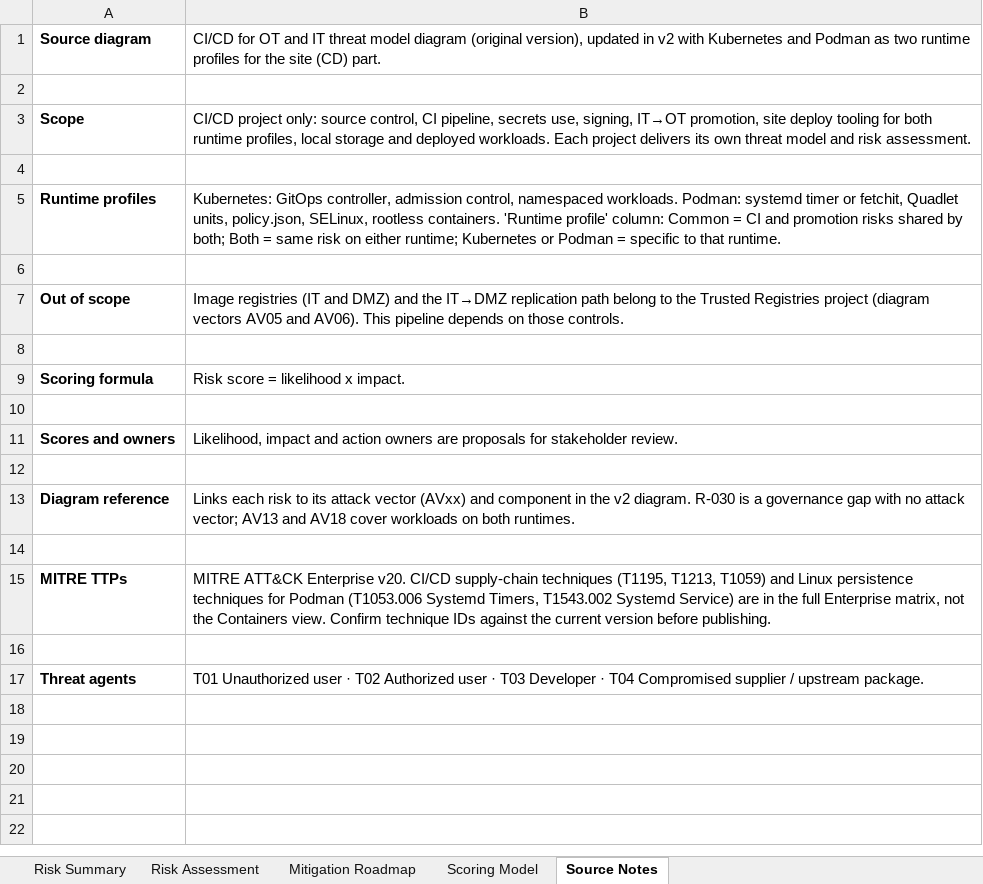
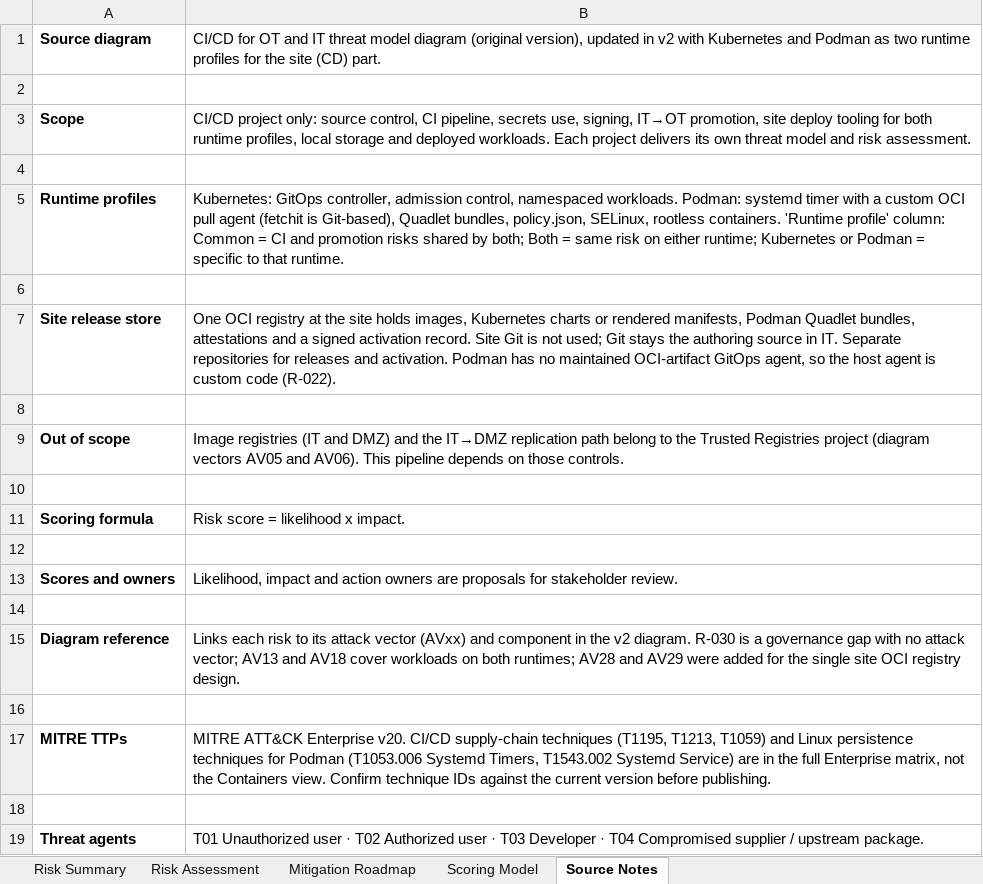
Before and after one commit to curamet/demo-service, an Excel workbook: CICD_for_OT_Risk_Assessment_v2.xlsx, sheet Source Notes, drawn as a sheet; values as stored, in another font and other column widths than the file's, no borders; addresses are those after the commit; the diff names each change by its address in the sheet, - before the commit and + after, or states it on an @@ line.

```diff
--- a/CICD_for_OT_Risk_Assessment_v2.xlsx (sheet Source Notes)
+++ b/CICD_for_OT_Risk_Assessment_v2.xlsx (sheet Source Notes)
-B5: …systemd timer or fetchit, Quadlet units, policy.json, SELinux,…
+B5: …systemd timer with a custom OCI pull agent (fetchit is Git-based), Quadlet bundles, policy.json, SELinux,…
+row 6: (empty)
+row 7: Site release store | One OCI registry at the site holds images, Kubernetes charts or rendered manifests, Podman Quadlet bundles, attestations and a signed activation record. Site Git is not used; Git stays the authoring source in IT. Separate repositories for releases and activation. Podman has no maintained OCI-artifact GitOps agent, so the host agent is custom code (R-022).
-B15: …on both runtimes.
+B15: …on both runtimes; AV28 and AV29 were added for the single site OCI registry design.
```
Also changed, not shown: sheet Risk Assessment, sheet Risk Summary, sheet Mitigation Roadmap, formulas that keep their value, 2 other files.
